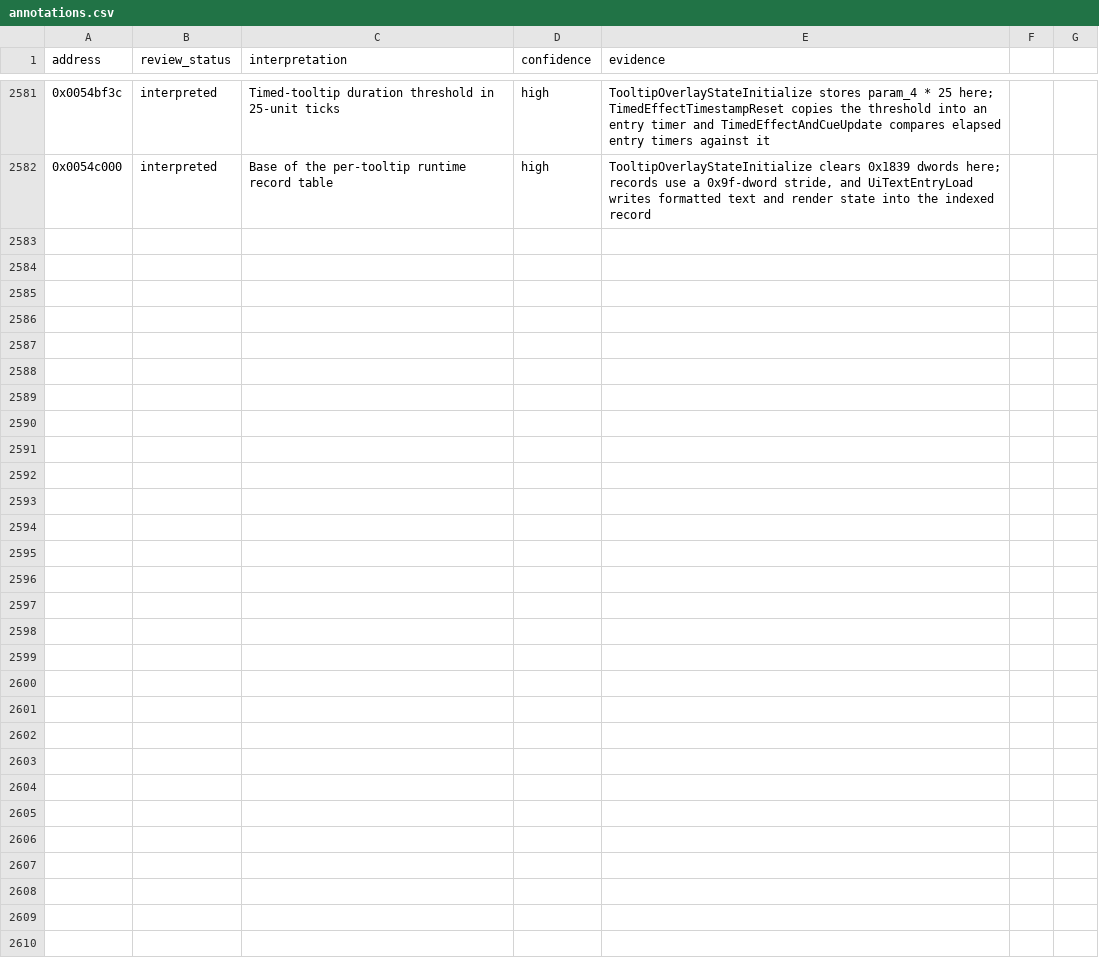
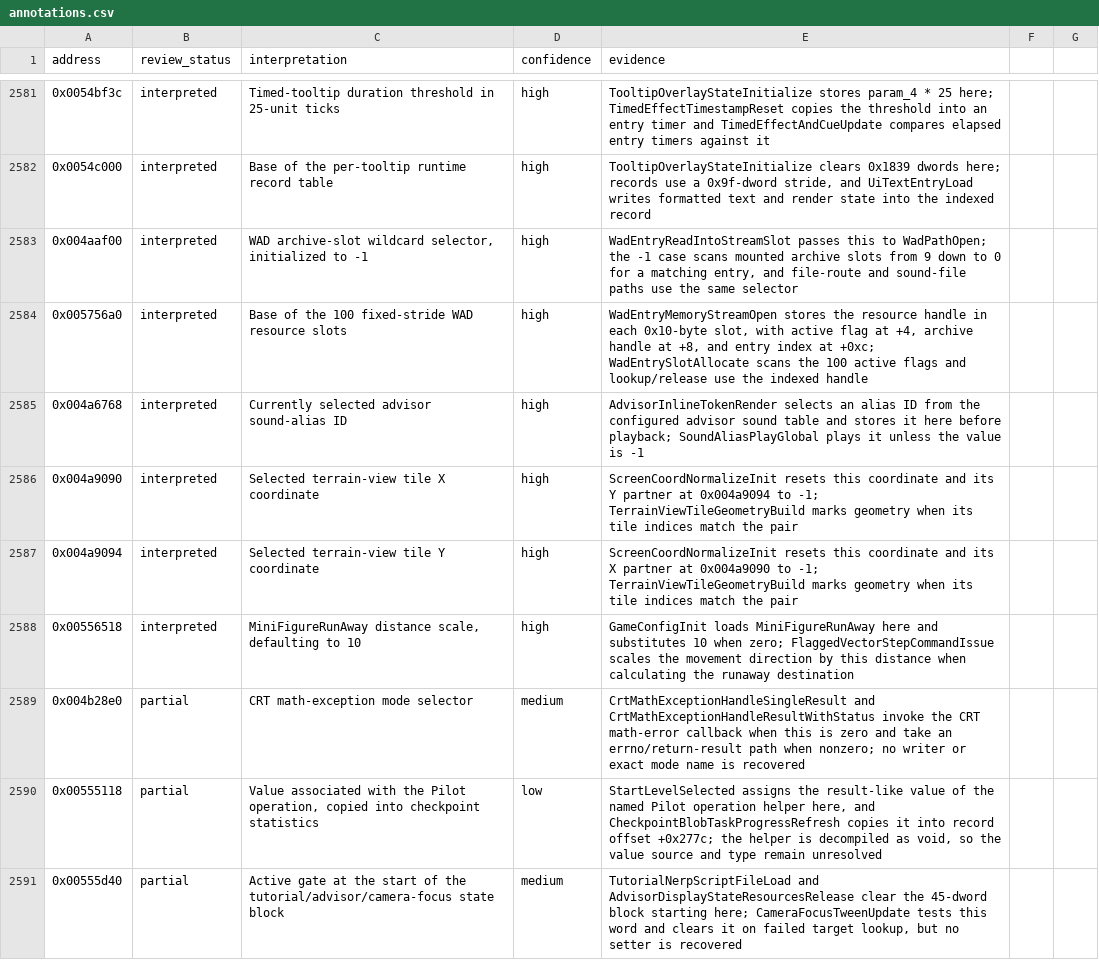
Before and after one commit to robbert229/lrr-portable, a CSV file: docs/dat/annotations.csv, drawn as a sheet; only a part is shown, gaps mark what is left out; the diff names each change by its address in the sheet, - before the commit and + after, or states it on an @@ line.

Commit message:
docs: classify WAD and advisor state globals

```diff
--- a/docs/dat/annotations.csv
+++ b/docs/dat/annotations.csv
+row 2583: 0x004aaf00 | interpreted | WAD archive-slot wildcard selector, initialized to -1 | high | WadEntryReadIntoStreamSlot passes this to WadPathOpen; the -1 case scans mounted archive slots from 9 down to 0 for a matching entry, and file-route and sound-file paths use the same selector
+row 2584: 0x005756a0 | interpreted | Base of the 100 fixed-stride WAD resource slots | high | WadEntryMemoryStreamOpen stores the resource handle in each 0x10-byte slot, with active flag at +4, archive handle at +8, and entry index at +0xc; WadEntrySlotAllocate scans the 100 active flags and lookup/release use the indexed handle
+row 2585: 0x004a6768 | interpreted | Currently selected advisor sound-alias ID | high | AdvisorInlineTokenRender selects an alias ID from the configured advisor sound table and stores it here before playback; SoundAliasPlayGlobal plays it unless the value is -1
+row 2586: 0x004a9090 | interpreted | Selected terrain-view tile X coordinate | high | ScreenCoordNormalizeInit resets this coordinate and its Y partner at 0x004a9094 to -1; TerrainViewTileGeometryBuild marks geometry when its tile indices match the pair
+row 2587: 0x004a9094 | interpreted | Selected terrain-view tile Y coordinate | high | ScreenCoordNormalizeInit resets this coordinate and its X partner at 0x004a9090 to -1; TerrainViewTileGeometryBuild marks geometry when its tile indices match the pair
+row 2588: 0x00556518 | interpreted | MiniFigureRunAway distance scale, defaulting to 10 | high | GameConfigInit loads MiniFigureRunAway here and substitutes 10 when zero; FlaggedVectorStepCommandIssue scales the movement direction by this distance when calculating the runaway destination
+row 2589: 0x004b28e0 | partial | CRT math-exception mode selector | medium | CrtMathExceptionHandleSingleResult and CrtMathExceptionHandleResultWithStatus invoke the CRT math-error callback when this is zero and take an errno/return-result path when nonzero; no writer or exact mode name is recovered
+row 2590: 0x00555118 | partial | Value associated with the Pilot operation, copied into checkpoint statistics | low | StartLevelSelected assigns the result-like value of the named Pilot operation helper here, and CheckpointBlobTaskProgressRefresh copies it into record offset +0x277c; the helper is decompiled as void, so the value source and type remain unresolved
+row 2591: 0x00555d40 | partial | Active gate at the start of the tutorial/advisor/camera-focus state block | medium | TutorialNerpScriptFileLoad and AdvisorDisplayStateResourcesRelease clear the 45-dword block starting here; CameraFocusTweenUpdate tests this word and clears it on failed target lookup, but no setter is recovered
```
Also changed, not shown: 2 other files.
